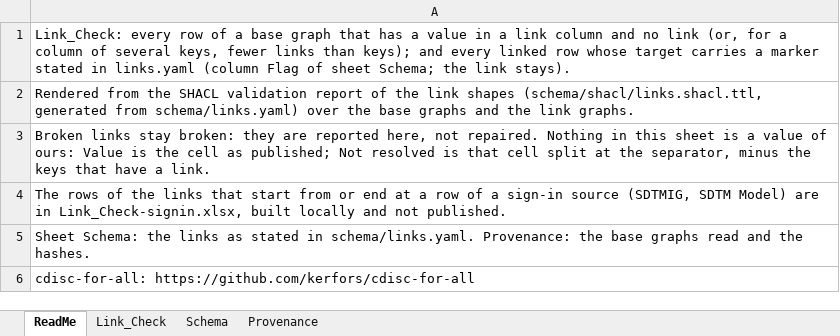
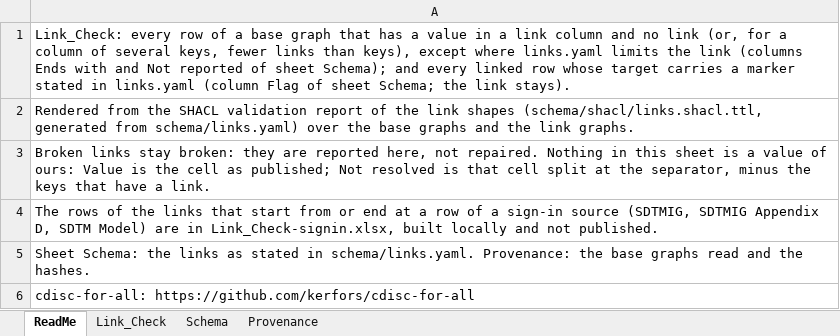
Before and after one commit to kerfors/cdisc-for-all, an Excel workbook: linked/Link_Check.xlsx, sheet ReadMe, drawn as a sheet; values as stored, in another font and other column widths than the file's, no borders; the diff names each change by its address in the sheet, - before the commit and + after, or states it on an @@ line.

```diff
--- a/linked/Link_Check.xlsx (sheet ReadMe)
+++ b/linked/Link_Check.xlsx (sheet ReadMe)
-A1: …links than keys); and every…
+A1: …links than keys), except where links.yaml limits the link (columns Ends with and Not reported of sheet Schema); and every…
-A4: …source (SDTMIG, SDTM Model)…
+A4: …source (SDTMIG, SDTMIG Appendix D, SDTM Model)…
```
Also changed, not shown: sheet Schema, sheet Provenance, 6 other files.
